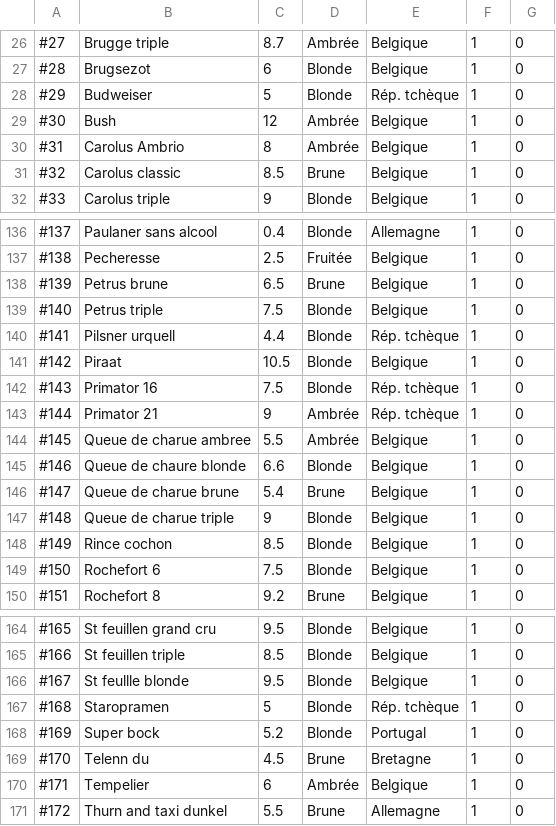
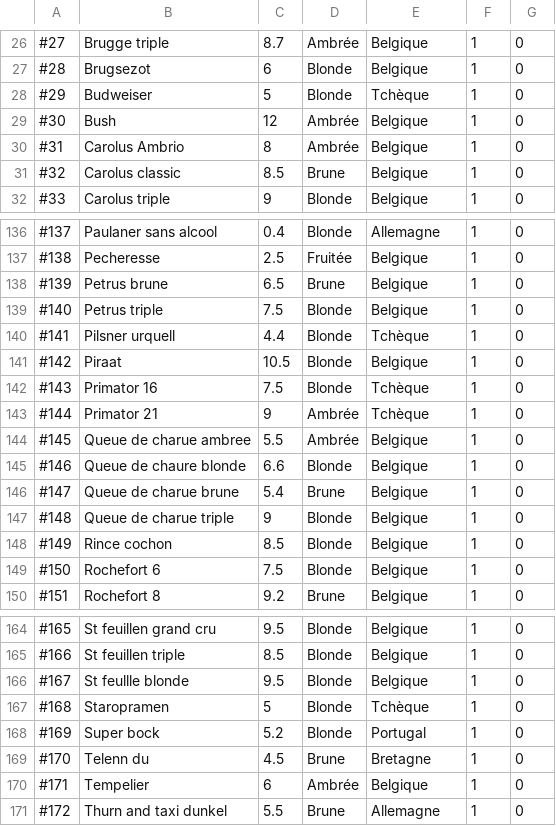
Before and after one commit to jlaloi/CaveFlo, a CSV file: Referential.csv, drawn as a sheet; only a part is shown, gaps mark what is left out.

```diff
--- a/Referential.csv
+++ b/Referential.csv
@@ -27,3 +27,3 @@
 #28;Brugsezot;6;Blonde;Belgique;1;0
-#29;Budweiser;5;Blonde;Rép. tchèque;1;0
+#29;Budweiser;5;Blonde;Tchèque;1;0
 #30;Bush;12;Ambrée;Belgique;1;0
@@ -139,6 +139,6 @@
 #140;Petrus triple;7.5;Blonde;Belgique;1;0
-#141;Pilsner urquell;4.4;Blonde;Rép. tchèque;1;0
+#141;Pilsner urquell;4.4;Blonde;Tchèque;1;0
 #142;Piraat;10.5;Blonde;Belgique;1;0
-#143;Primator 16;7.5;Blonde;Rép. tchèque;1;0
-#144;Primator 21;9;Ambrée;Rép. tchèque;1;0
+#143;Primator 16;7.5;Blonde;Tchèque;1;0
+#144;Primator 21;9;Ambrée;Tchèque;1;0
 #145;Queue de charue ambree;5.5;Ambrée;Belgique;1;0
@@ -166,3 +166,3 @@
 #167;St feullle blonde;9.5;Blonde;Belgique;1;0
-#168;Staropramen;5;Blonde;Rép. tchèque;1;0
+#168;Staropramen;5;Blonde;Tchèque;1;0
 #169;Super bock;5.2;Blonde;Portugal;1;0
```
Also changed, not shown: 2 other files.
